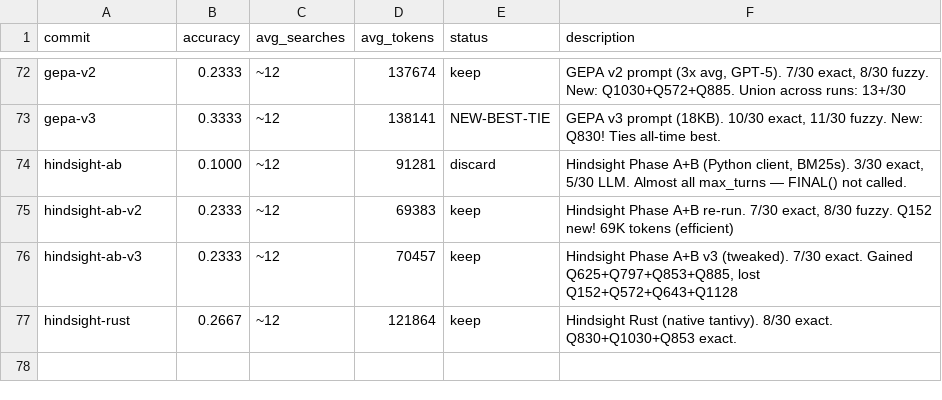
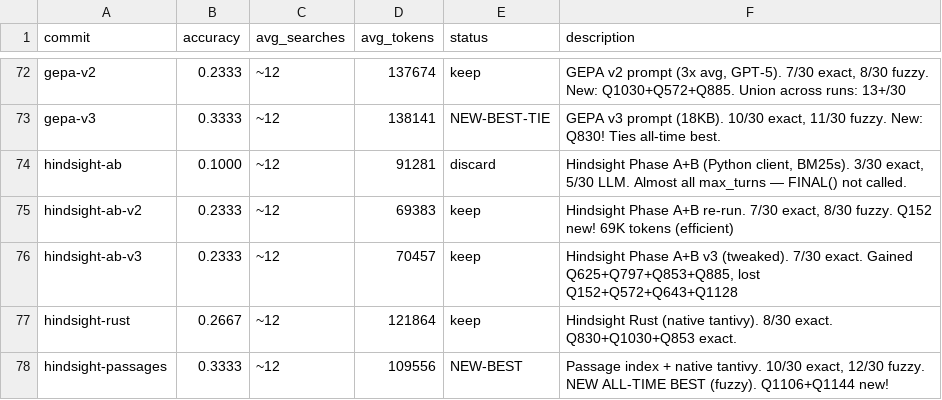
Before and after one commit to approximatelylinear/greatwheel, a TSV file: bench/browsecomp/results.tsv, drawn as a sheet; only a part is shown, gaps mark what is left out; the diff names each change by its address in the sheet, - before the commit and + after, or states it on an @@ line.

```diff
--- a/bench/browsecomp/results.tsv
+++ b/bench/browsecomp/results.tsv
+row 78: hindsight-passages | 0.3333 | ~12 | 109556 | NEW-BEST | Passage index + native tantivy. 10/30 exact, 12/30 fuzzy. NEW ALL-TIME BEST (fuzzy). Q1106+Q1144 new!
```
